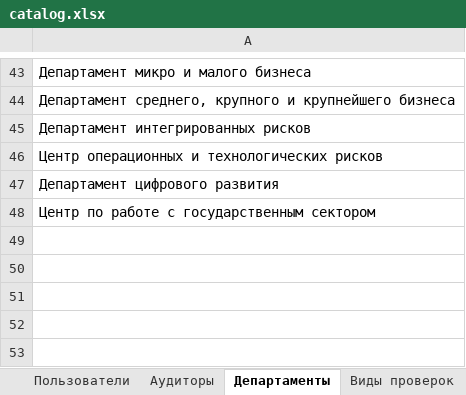
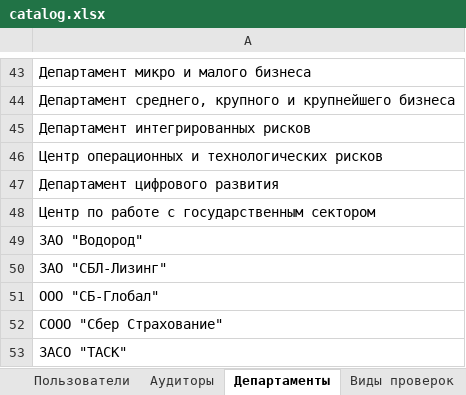
Before and after one commit to sweetd0vee/sokol, an Excel workbook: data/data/catalog.xlsx, sheet Департаменты, drawn as a sheet; only a part is shown, gaps mark what is left out; values as stored, in another font and other column widths than the file's, no borders; the diff names each change by its address in the sheet, - before the commit and + after, or states it on an @@ line.

```diff
--- a/data/data/catalog.xlsx (sheet Департаменты)
+++ b/data/data/catalog.xlsx (sheet Департаменты)
+row 49: ЗАО "Водород"
+row 50: ЗАО "СБЛ-Лизинг"
+row 51: ООО "СБ-Глобал"
+row 52: СООО "Сбер Страхование"
+row 53: ЗАСО "ТАСК"
```
Also changed, not shown: 16 other files.
